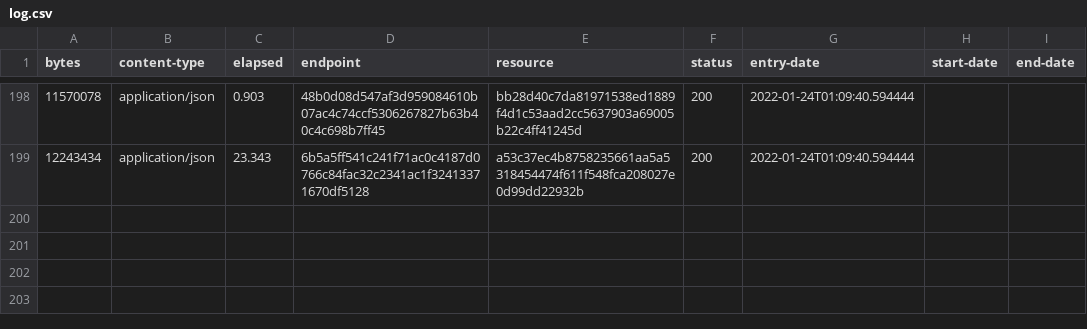
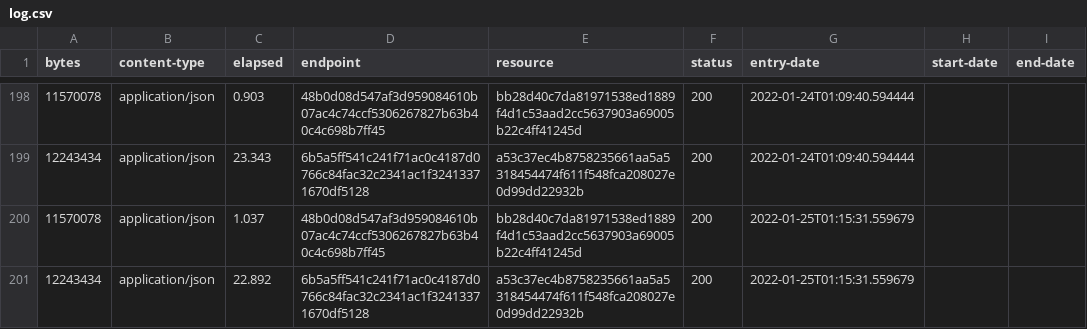
Before and after one commit to digital-land/national-park-boundary-collection, a CSV file: collection/log.csv, drawn as a sheet; only a part is shown, gaps mark what is left out; the diff names each change by its address in the sheet, - before the commit and + after, or states it on an @@ line.

Commit message:
Collection 2022-01-25

```diff
--- a/collection/log.csv
+++ b/collection/log.csv
+row 200: 11570078 | application/json | 1.037 | 48b0d08d547af3d959084610b07ac4c74ccf5306267827b63b40c4c698b7ff45 | bb28d40c7da81971538ed1889f4d1c53aad2cc5637903a69005b22c4ff41245d | 200 | 2022-01-25T01:15:31.559679
+row 201: 12243434 | application/json | 22.892 | 6b5a5ff541c241f71ac0c4187d0766c84fac32c2341ac1f32413371670df5128 | a53c37ec4b8758235661aa5a5318454474f611f548fca208027e0d99dd22932b | 200 | 2022-01-25T01:15:31.559679
```
